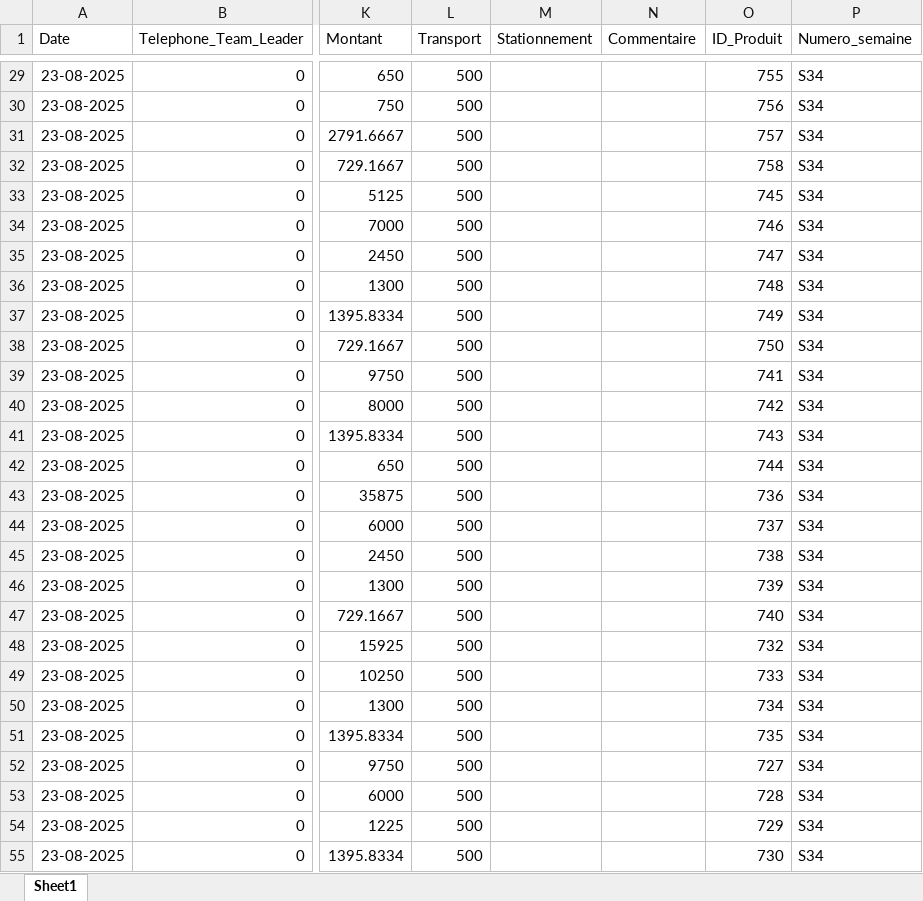
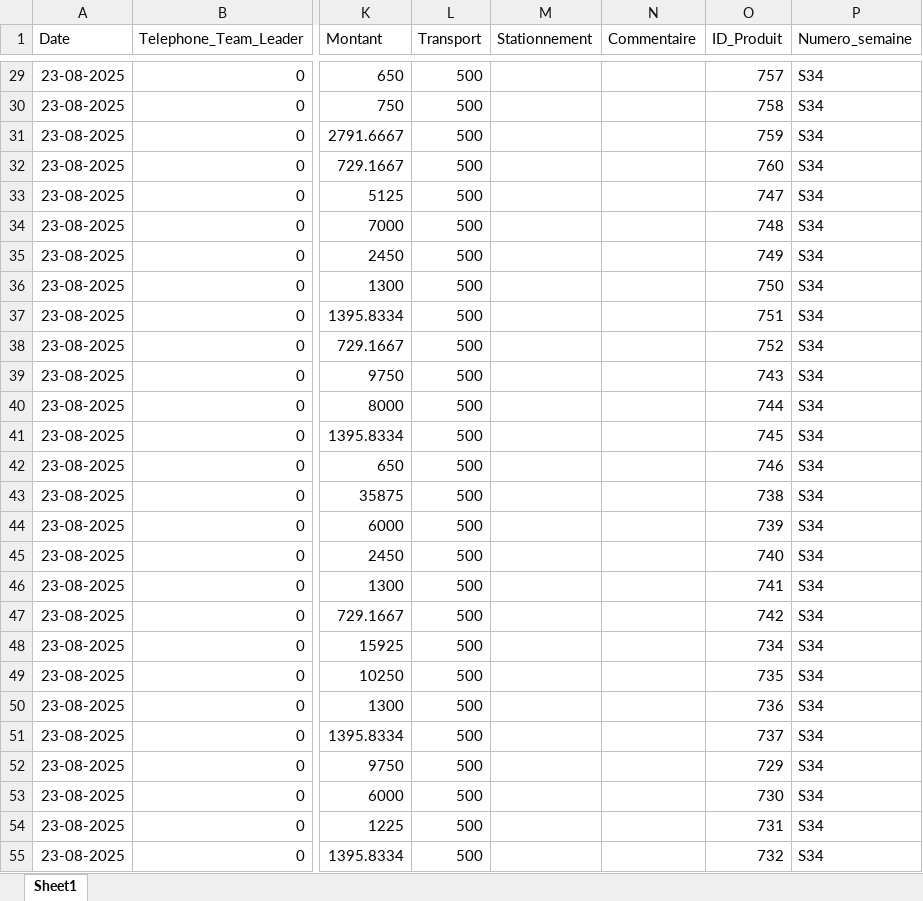
Before and after one commit to abdoulaye1301/Promoteur, an Excel workbook: Donnees_Promoteurs.xlsx, sheet Sheet1, drawn as a sheet; only a part is shown, gaps mark what is left out; values as stored, in another font and other column widths than the file's, no borders; the diff covers the shown part only; the diff names each change by its address in the sheet, - before the commit and + after, or states it on an @@ line.

```diff
--- a/Donnees_Promoteurs.xlsx (sheet Sheet1)
+++ b/Donnees_Promoteurs.xlsx (sheet Sheet1)
-O29 (ID_Produit): 755
+O29 (ID_Produit): 757
-O30 (ID_Produit): 756
+O30 (ID_Produit): 758
-O31 (ID_Produit): 757
+O31 (ID_Produit): 759
-O32 (ID_Produit): 758
+O32 (ID_Produit): 760
-O33 (ID_Produit): 745
+O33 (ID_Produit): 747
-O34 (ID_Produit): 746
+O34 (ID_Produit): 748
-O35 (ID_Produit): 747
+O35 (ID_Produit): 749
-O36 (ID_Produit): 748
+O36 (ID_Produit): 750
-O37 (ID_Produit): 749
+O37 (ID_Produit): 751
-O38 (ID_Produit): 750
+O38 (ID_Produit): 752
-O39 (ID_Produit): 741
+O39 (ID_Produit): 743
-O40 (ID_Produit): 742
+O40 (ID_Produit): 744
-O41 (ID_Produit): 743
+O41 (ID_Produit): 745
-O42 (ID_Produit): 744
+O42 (ID_Produit): 746
-O43 (ID_Produit): 736
+O43 (ID_Produit): 738
-O44 (ID_Produit): 737
+O44 (ID_Produit): 739
-O45 (ID_Produit): 738
+O45 (ID_Produit): 740
-O46 (ID_Produit): 739
+O46 (ID_Produit): 741
-O47 (ID_Produit): 740
+O47 (ID_Produit): 742
-O48 (ID_Produit): 732
+O48 (ID_Produit): 734
-O49 (ID_Produit): 733
+O49 (ID_Produit): 735
-O50 (ID_Produit): 734
+O50 (ID_Produit): 736
-O51 (ID_Produit): 735
+O51 (ID_Produit): 737
-O52 (ID_Produit): 727
+O52 (ID_Produit): 729
-O53 (ID_Produit): 728
+O53 (ID_Produit): 730
-O54 (ID_Produit): 729
+O54 (ID_Produit): 731
-O55 (ID_Produit): 730
+O55 (ID_Produit): 732
```
Also changed, not shown: 2 added rows and 33 edited cells elsewhere in this sheet.
